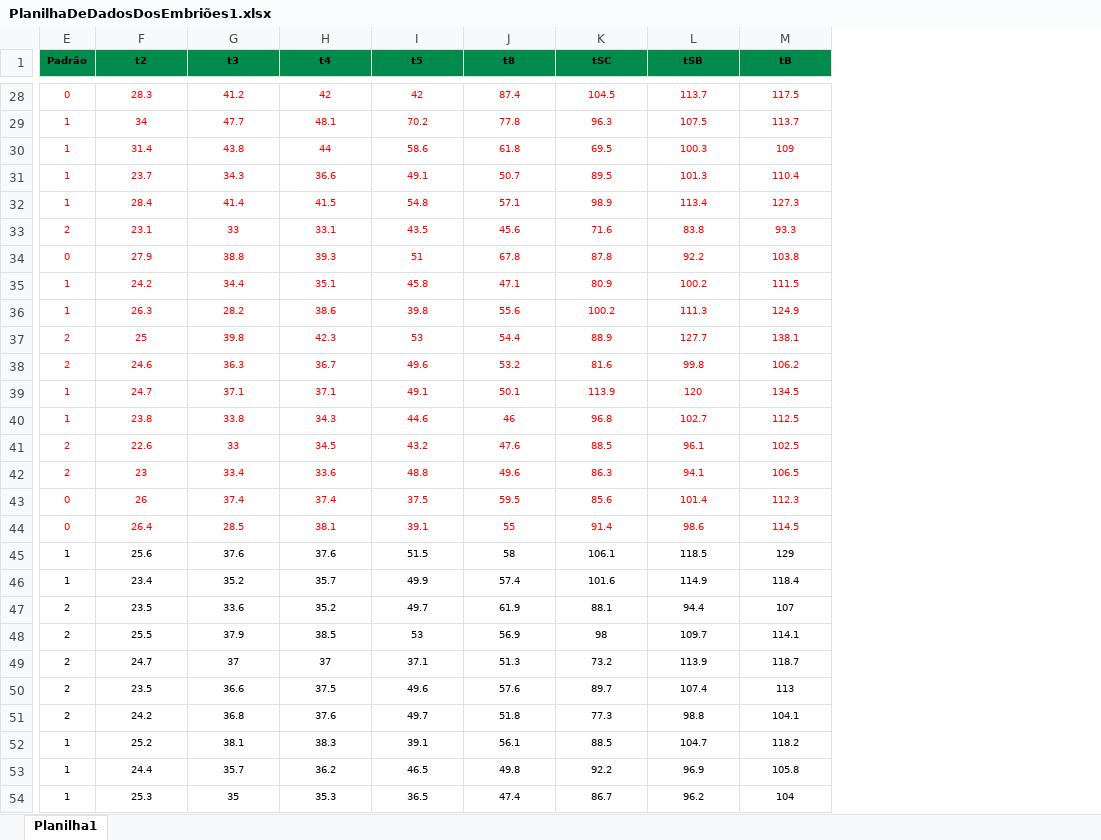
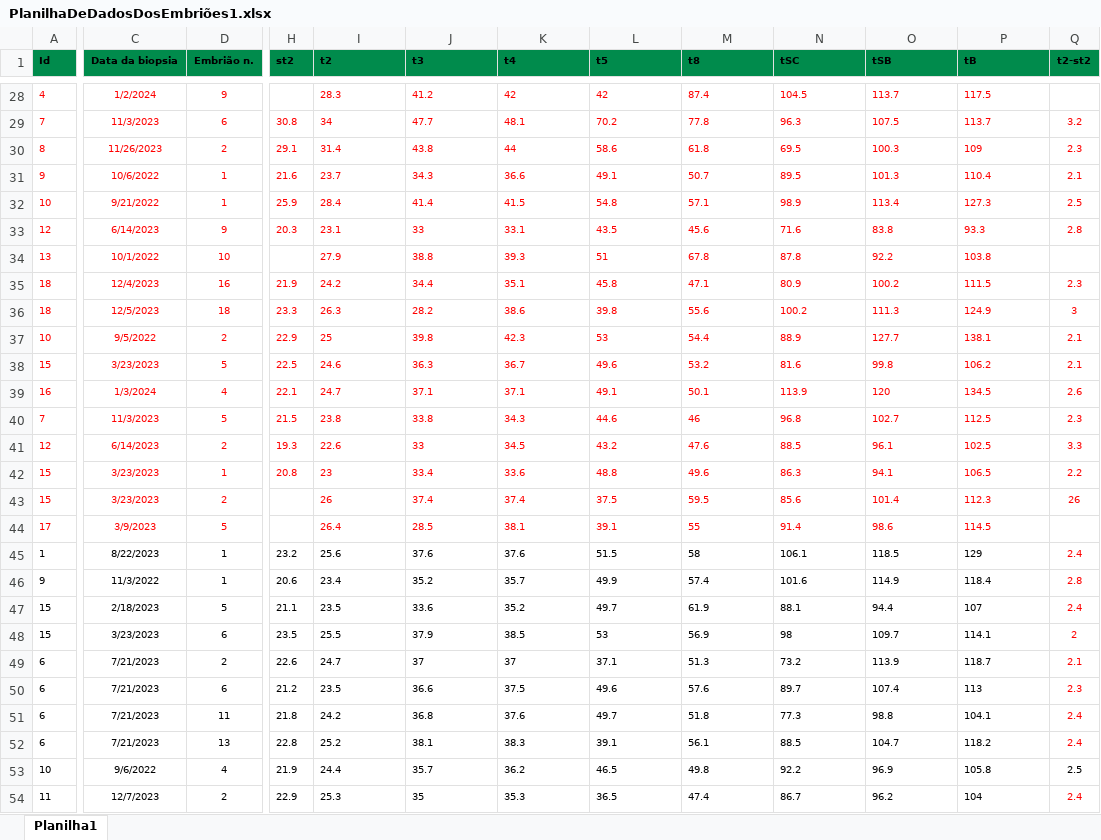
Before and after one commit to sabrinaberno/TCC, an Excel workbook: latex/figuras/Planilhas/PlanilhaDeDadosDosEmbriões1.xlsx, sheet Planilha1, drawn as a sheet; only a part is shown, gaps mark what is left out; values as stored, in another font and other column widths than the file's, no borders; charts and pictures not drawn; removed rows and columns are numbered as before the commit, all else as after; the diff covers the shown part only; the diff names each change by its address in the sheet, - before the commit and + after, or states it on an @@ line.

```diff
--- a/latex/figuras/Planilhas/PlanilhaDeDadosDosEmbriões1.xlsx (sheet Planilha1)
+++ b/latex/figuras/Planilhas/PlanilhaDeDadosDosEmbriões1.xlsx (sheet Planilha1)
+column A (Id), rows 28-54: 4 | 7 | 8 | 9 | 10 | 12 | 13 | 18 | 18 | 10 | 15 | 16 | 7 | 12 | 15 | 15 | 17 | 1 | 9 | 15 | 15 | 6 | 6 | 6 | 6 | 10 | 11
+column C (Data da biopsia), rows 28-54: 1/2/2024 | 11/3/2023 | 11/26/2023 | 10/6/2022 | 9/21/2022 | 6/14/2023 | 10/1/2022 | 12/4/2023 | 12/5/2023 | 9/5/2022 | 3/23/2023 | 1/3/2024 | 11/3/2023 | 6/14/2023 | 3/23/2023 | 3/23/2023 | 3/9/2023 | 8/22/2023 | 11/3/2022 | 2/18/2023 | 3/23/2023 | 7/21/2023 | 7/21/2023 | 7/21/2023 | 7/21/2023 | 9/6/2022 | 12/7/2023
+column D (Embrião n.), rows 28-54: 9 | 6 | 2 | 1 | 1 | 9 | 10 | 16 | 18 | 2 | 5 | 4 | 5 | 2 | 1 | 2 | 5 | 1 | 1 | 5 | 6 | 2 | 6 | 11 | 13 | 4 | 2
-column E (Padrão), rows 28-54: 0 | 1 | 1 | 1 | 1 | 2 | 0 | 1 | 1 | 2 | 2 | 1 | 1 | 2 | 2 | 0 | 0 | 1 | 1 | 2 | 2 | 2 | 2 | 2 | 1 | 1 | 1
+column H (st2), rows 29-54: 30.8 | 29.1 | 21.6 | 25.9 | 20.3 |  | 21.9 | 23.3 | 22.9 | 22.5 | 22.1 | 21.5 | 19.3 | 20.8 |  |  | 23.2 | 20.6 | 21.1 | 23.5 | 22.6 | 21.2 | 21.8 | 22.8 | 21.9 | 22.9
+column Q (t2-st2), rows 29-54: 3.2 | 2.3 | 2.1 | 2.5 | 2.8 |  | 2.3 | 3 | 2.1 | 2.1 | 2.6 | 2.3 | 3.3 | 2.2 | 26 |  | 2.4 | 2.8 | 2.4 | 2 | 2.1 | 2.3 | 2.4 | 2.4 | 2.5 | 2.4
-I1:P1 alignment: center
+I1:P1 alignment: left
-I28:P54 alignment: center
+I28:P54 alignment: left
```
Also changed, not shown: cell formats elsewhere in this sheet, formulas that keep their value, latex/figuras/Planilhas/PlanilhaDeDadosDosEmbriões2.xlsx, latex/figuras/Planilhas/PlanilhaDeDadosDosEmbriões3.xlsx, 4 other files.
